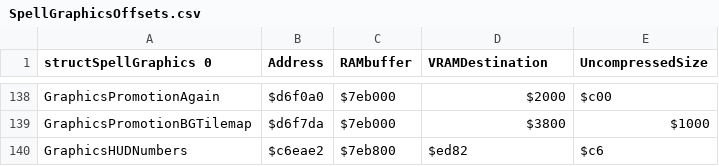
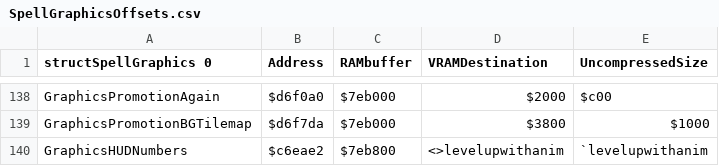
Before and after one commit to Miacidae/Lil-Manster-Public, a CSV file: tables/BATTLE/SpellGraphicsOffsets.csv, drawn as a sheet; only a part is shown, gaps mark what is left out.

Commit message:
[All users] Fixed combat level up labels
Fixed the glitch where combat level-ups had the wrong stat labels.

```diff
--- a/tables/BATTLE/SpellGraphicsOffsets.csv
+++ b/tables/BATTLE/SpellGraphicsOffsets.csv
@@ -139,2 +139,2 @@ GraphicsPromotionAgain,$d6f0a0,$7eb000,$2000,$c00
 GraphicsPromotionBGTilemap,$d6f7da,$7eb000,$3800,$1000
-GraphicsHUDNumbers,$c6eae2,$7eb800,$ed82,$c6
+GraphicsHUDNumbers,$c6eae2,$7eb800,<>levelupwithanim,`levelupwithanim
```
